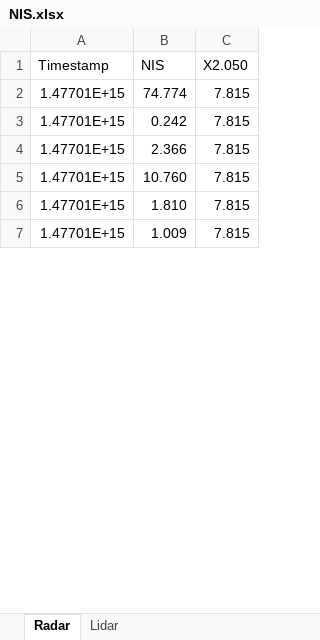
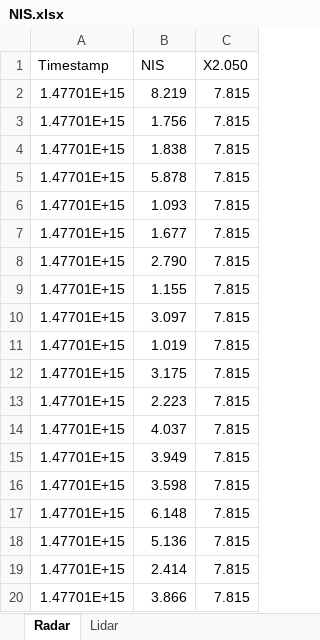
Before and after one commit to bodetc/CarND-Unscented-Kalman-Filter-Project, an Excel workbook: NIS.xlsx, sheet Radar, drawn as a sheet; only a part is shown; the shorter side is filled out with more unchanged rows; values as stored, in another font and other column widths than the file's, no borders; charts and pictures not drawn; the diff covers the shown part only; the diff names each change by its address in the sheet, - before the commit and + after, or states it on an @@ line.

```diff
--- a/NIS.xlsx (sheet Radar)
+++ b/NIS.xlsx (sheet Radar)
-B2 (NIS): 74.774
+B2 (NIS): 8.219
-B3 (NIS): 0.242
+B3 (NIS): 1.756
-B4 (NIS): 2.366
+B4 (NIS): 1.838
-B5 (NIS): 10.760
+B5 (NIS): 5.878
-B6 (NIS): 1.810
+B6 (NIS): 1.093
+row 7: 1.47701E+15 | 1.677 | 7.815
+row 8: 1.47701E+15 | 2.790 | 7.815
+row 9: 1.47701E+15 | 1.155 | 7.815
+row 10: 1.47701E+15 | 3.097 | 7.815
+row 11: 1.47701E+15 | 1.019 | 7.815
+row 12: 1.47701E+15 | 3.175 | 7.815
+row 13: 1.47701E+15 | 2.223 | 7.815
+row 14: 1.47701E+15 | 4.037 | 7.815
+row 15: 1.47701E+15 | 3.949 | 7.815
+row 16: 1.47701E+15 | 3.598 | 7.815
+row 17: 1.47701E+15 | 6.148 | 7.815
+row 18: 1.47701E+15 | 5.136 | 7.815
+row 19: 1.47701E+15 | 2.414 | 7.815
+row 20: 1.47701E+15 | 3.866 | 7.815
```
Also changed, not shown: 148 added rows, 162 removed rows, 8 moved rows and 71 edited cells elsewhere in this sheet, sheet Lidar, charts or pictures, 2 other files.
